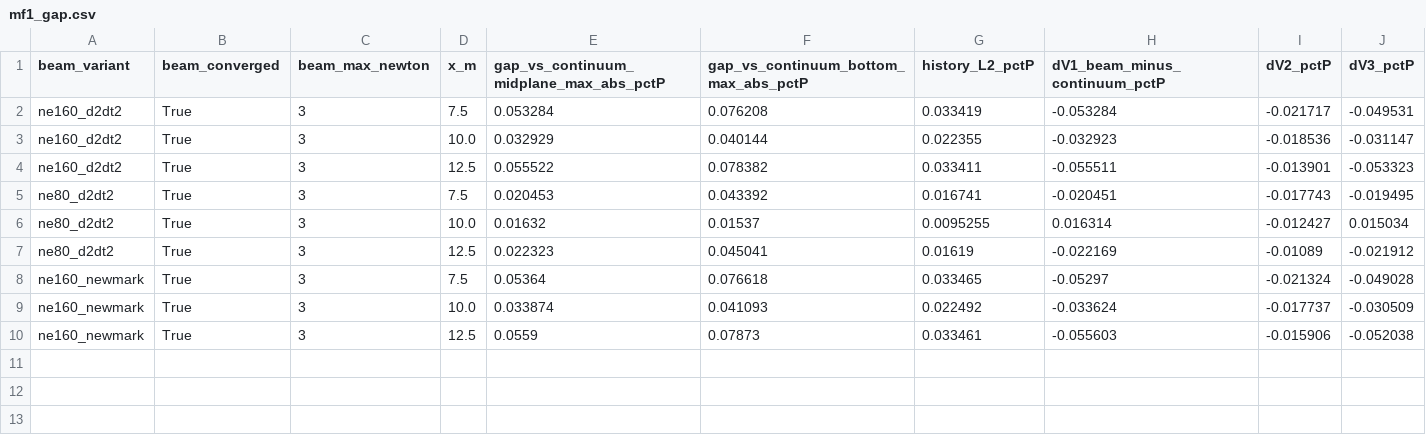
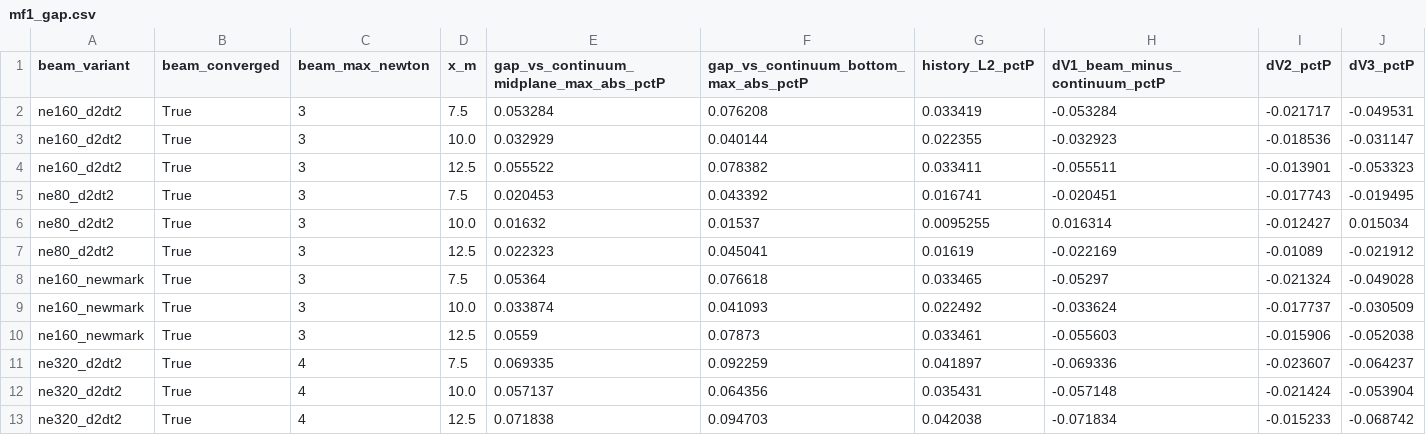
Before and after one commit to SairamPV94/paper-fsi-verification, a CSV file: paper-data/fenicsx_collapsiblechannel/data/mf1_gap.csv, drawn as a sheet; the diff names each change by its address in the sheet, - before the commit and + after, or states it on an @@ line.

```diff
--- a/paper-data/fenicsx_collapsiblechannel/data/mf1_gap.csv
+++ b/paper-data/fenicsx_collapsiblechannel/data/mf1_gap.csv
+row 11: ne320_d2dt2 | True | 4 | 7.5 | 0.069335 | 0.092259 | 0.041897 | -0.069336 | -0.023607 | -0.064237
+row 12: ne320_d2dt2 | True | 4 | 10.0 | 0.057137 | 0.064356 | 0.035431 | -0.057148 | -0.021424 | -0.053904
+row 13: ne320_d2dt2 | True | 4 | 12.5 | 0.071838 | 0.094703 | 0.042038 | -0.071834 | -0.015233 | -0.068742
```
Also changed, not shown: paper-data/fenicsx_collapsiblechannel/data/cost_cpuh.csv, paper-data/fenicsx_collapsiblechannel/data/cost_summary.csv, 14 other files.
